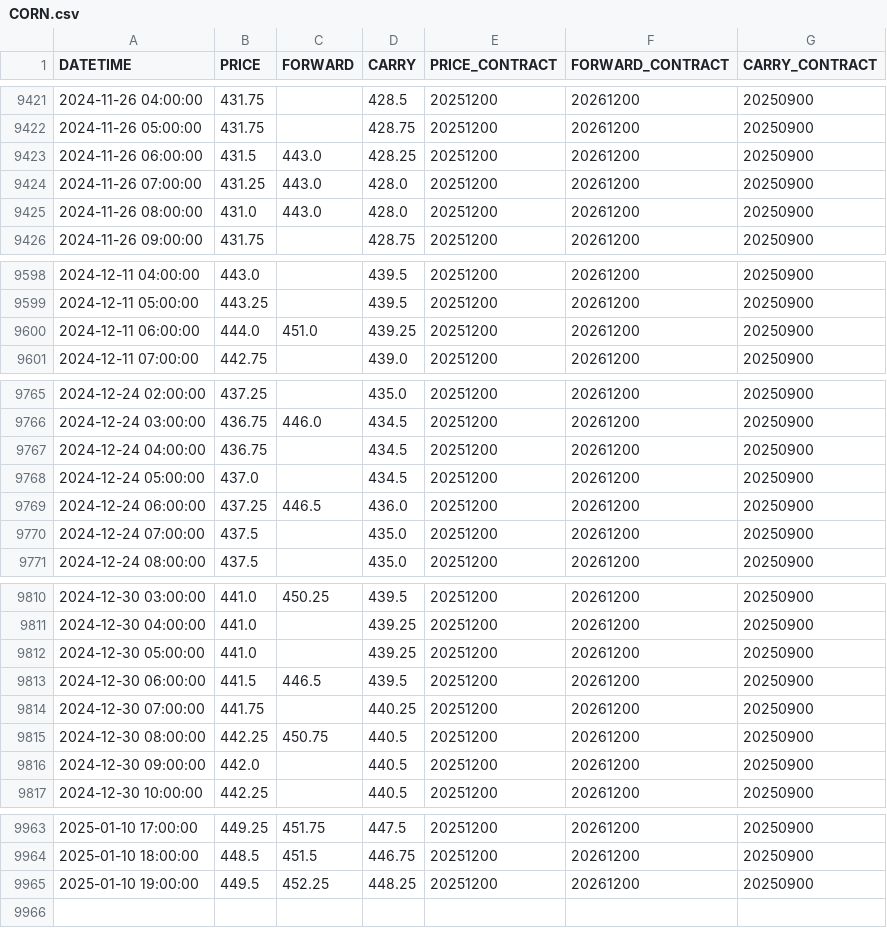
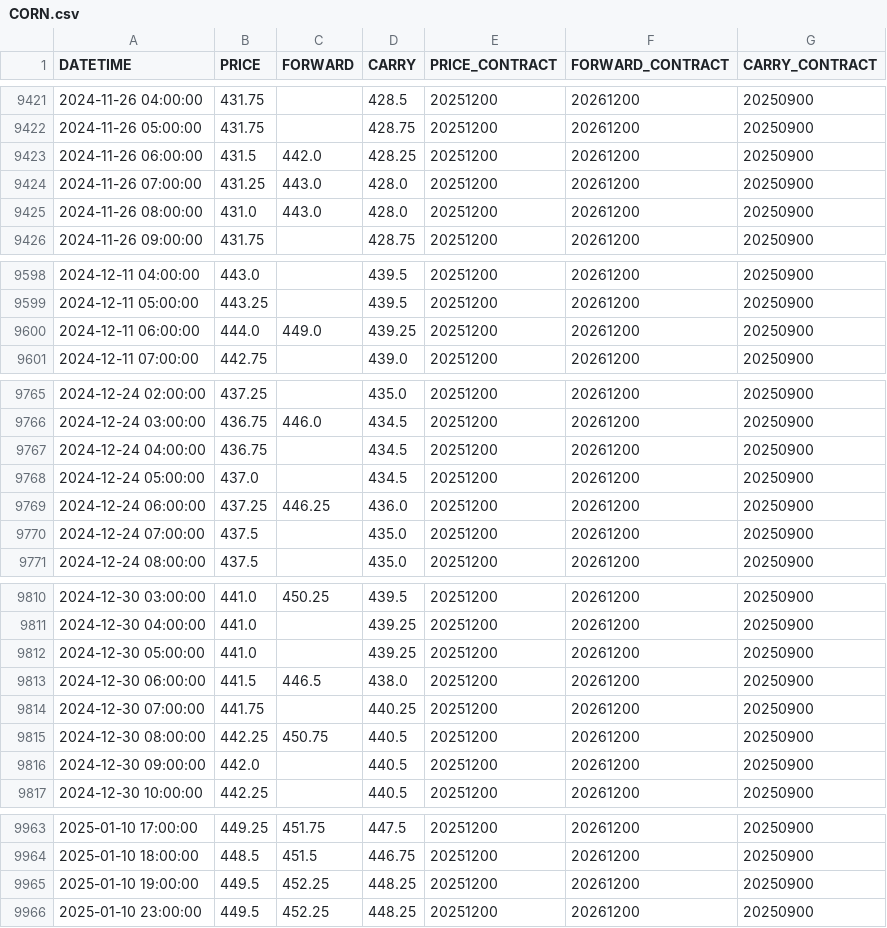
Before and after one commit to anannnchim/pysystemtrade, a CSV file: data/temp/multiple_prices/CORN.csv, drawn as a sheet; only a part is shown, gaps mark what is left out; the diff covers the shown part only.

Commit message:
update temp

```diff
--- a/data/temp/multiple_prices/CORN.csv
+++ b/data/temp/multiple_prices/CORN.csv
@@ -9422,3 +9422,3 @@ DATETIME,PRICE,FORWARD,CARRY,PRICE_CONTRACT,FORWARD_CONTRACT,CARRY_CONTRACT
 2024-11-26 05:00:00,431.75,,428.75,20251200,20261200,20250900
-2024-11-26 06:00:00,431.5,443.0,428.25,20251200,20261200,20250900
+2024-11-26 06:00:00,431.5,442.0,428.25,20251200,20261200,20250900
 2024-11-26 07:00:00,431.25,443.0,428.0,20251200,20261200,20250900
@@ -9599,3 +9599,3 @@ DATETIME,PRICE,FORWARD,CARRY,PRICE_CONTRACT,FORWARD_CONTRACT,CARRY_CONTRACT
 2024-12-11 05:00:00,443.25,,439.5,20251200,20261200,20250900
-2024-12-11 06:00:00,444.0,451.0,439.25,20251200,20261200,20250900
+2024-12-11 06:00:00,444.0,449.0,439.25,20251200,20261200,20250900
 2024-12-11 07:00:00,442.75,,439.0,20251200,20261200,20250900
@@ -9768,3 +9768,3 @@ DATETIME,PRICE,FORWARD,CARRY,PRICE_CONTRACT,FORWARD_CONTRACT,CARRY_CONTRACT
 2024-12-24 05:00:00,437.0,,434.5,20251200,20261200,20250900
-2024-12-24 06:00:00,437.25,446.5,436.0,20251200,20261200,20250900
+2024-12-24 06:00:00,437.25,446.25,436.0,20251200,20261200,20250900
 2024-12-24 07:00:00,437.5,,435.0,20251200,20261200,20250900
@@ -9812,3 +9812,3 @@ DATETIME,PRICE,FORWARD,CARRY,PRICE_CONTRACT,FORWARD_CONTRACT,CARRY_CONTRACT
 2024-12-30 05:00:00,441.0,,439.25,20251200,20261200,20250900
-2024-12-30 06:00:00,441.5,446.5,439.5,20251200,20261200,20250900
+2024-12-30 06:00:00,441.5,446.5,438.0,20251200,20261200,20250900
 2024-12-30 07:00:00,441.75,,440.25,20251200,20261200,20250900
@@ -9965 +9965,2 @@ DATETIME,PRICE,FORWARD,CARRY,PRICE_CONTRACT,FORWARD_CONTRACT,CARRY_CONTRACT
 2025-01-10 19:00:00,449.5,452.25,448.25,20251200,20261200,20250900
+2025-01-10 23:00:00,449.5,452.25,448.25,20251200,20261200,20250900
```
Also changed, not shown: 5 edited cells elsewhere in this file, data/temp/adjusted_prices/CORN.csv, 5 other files.
